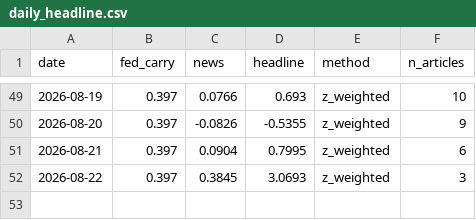
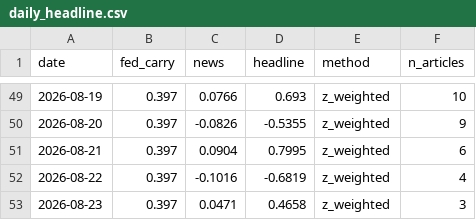
Before and after one commit to 2026-AICP/fomc-sentiment-agents, a CSV file: outputs/daily_headline.csv, drawn as a sheet; only a part is shown, gaps mark what is left out.

```diff
--- a/outputs/daily_headline.csv
+++ b/outputs/daily_headline.csv
@@ -51,2 +51,3 @@ date,fed_carry,news,headline,method,n_articles
 2026-08-21,0.397,0.0904,0.7995,z_weighted,6
-2026-08-22,0.397,0.3845,3.0693,z_weighted,3
+2026-08-22,0.397,-0.1016,-0.6819,z_weighted,4
+2026-08-23,0.397,0.0471,0.4658,z_weighted,3
```
Also changed, not shown: data/news/fed_news.csv, outputs/daily_signals.csv, 5 other files.
